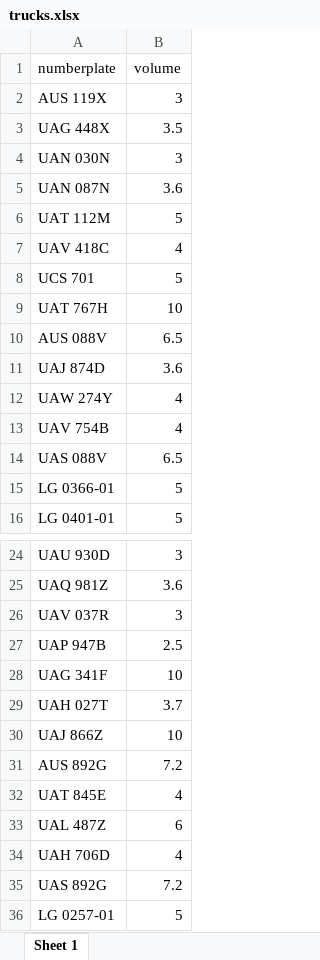
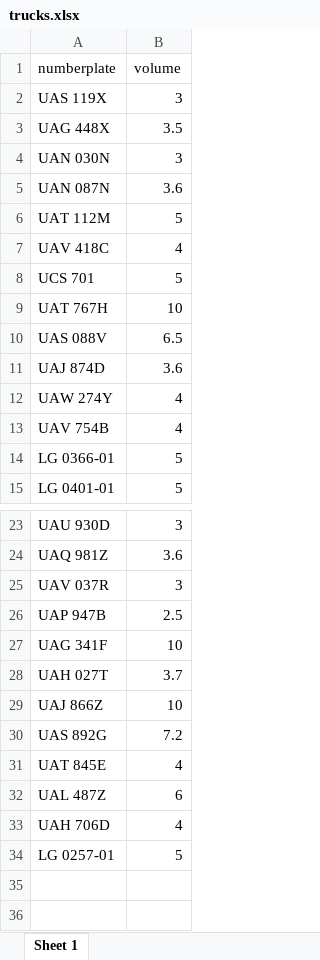
Before and after one commit to openwashdata/fslogisticskampala, an Excel workbook: inst/extdata/trucks.xlsx, sheet Sheet 1, drawn as a sheet; only a part is shown, gaps mark what is left out; values as stored, in another font and other column widths than the file's, no borders; removed rows and columns are numbered as before the commit, all else as after; the diff names each change by its address in the sheet, - before the commit and + after, or states it on an @@ line.

Commit message:
fix: recode transposed AUS numberplates to UAS and store fid as integer
Ugandan numberplates start with U; the raw data records AUS 088V, AUS 892G,
and AUS 119X alongside UAS counterparts carrying identical truck volumes,
so the AUS prefix is a transposition. Recoding merges trucks from 35 to 33
unique plates and updates 458 trips rows. fid is integer-valued and now
stored as integer; dictionary.csv updated and reordered accordingly.

```diff
--- a/inst/extdata/trucks.xlsx (sheet Sheet 1)
+++ b/inst/extdata/trucks.xlsx (sheet Sheet 1)
-A2 (numberplate): AUS 119X
+A2 (numberplate): UAS 119X
-A10 (numberplate): AUS 088V
+A10 (numberplate): UAS 088V
-row 14: UAS 088V | 6.5
-A30 (numberplate): AUS 892G
+A30 (numberplate): UAS 892G
-row 35: UAS 892G | 7.2
```
Also changed, not shown: inst/extdata/trips.xlsx, 9 other files.
